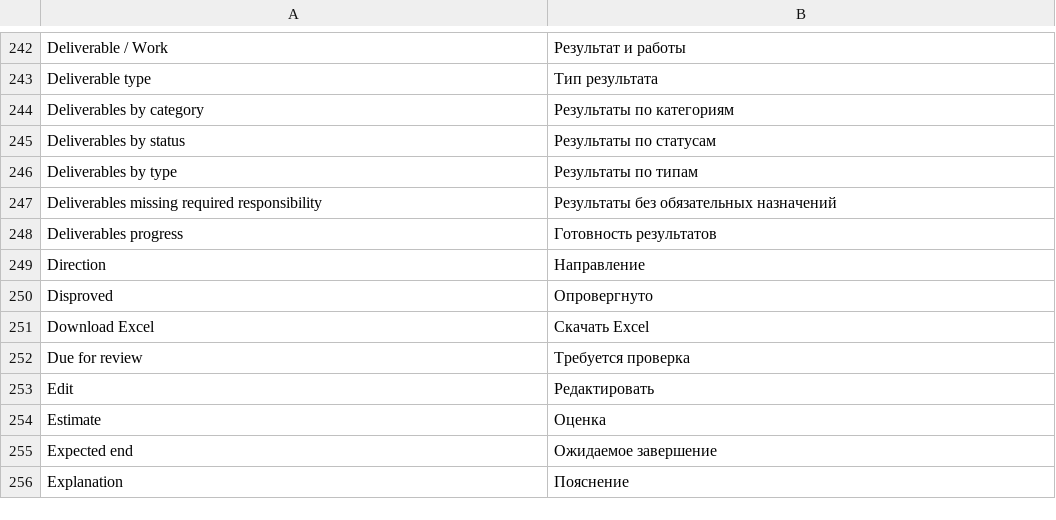
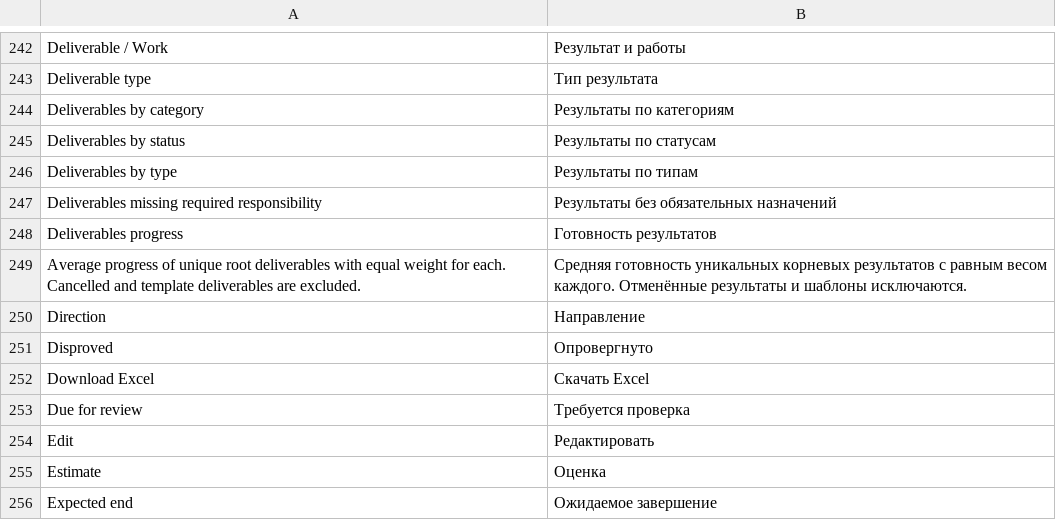
Before and after one commit to Dinext-pro/dinext-project-scope, a CSV file: dinext_project_scope/translations/ru.csv, drawn as a sheet; only a part is shown, gaps mark what is left out; the shorter side is filled out with more unchanged rows.

Commit message:
Fix Scope workflow bootstrap and chart acceptance evidence

```diff
--- a/dinext_project_scope/translations/ru.csv
+++ b/dinext_project_scope/translations/ru.csv
@@ -248,2 +248,3 @@ Deliverables missing required responsibility,Результаты без обя
 Deliverables progress,Готовность результатов,
+Average progress of unique root deliverables with equal weight for each. Cancelled and template deliverables are excluded.,Средняя готовность уникальных корневых результатов с равным весом каждого. Отменённые результаты и шаблоны исключаются.,
 Direction,Направление,
```
Also changed, not shown: 6 other files.
